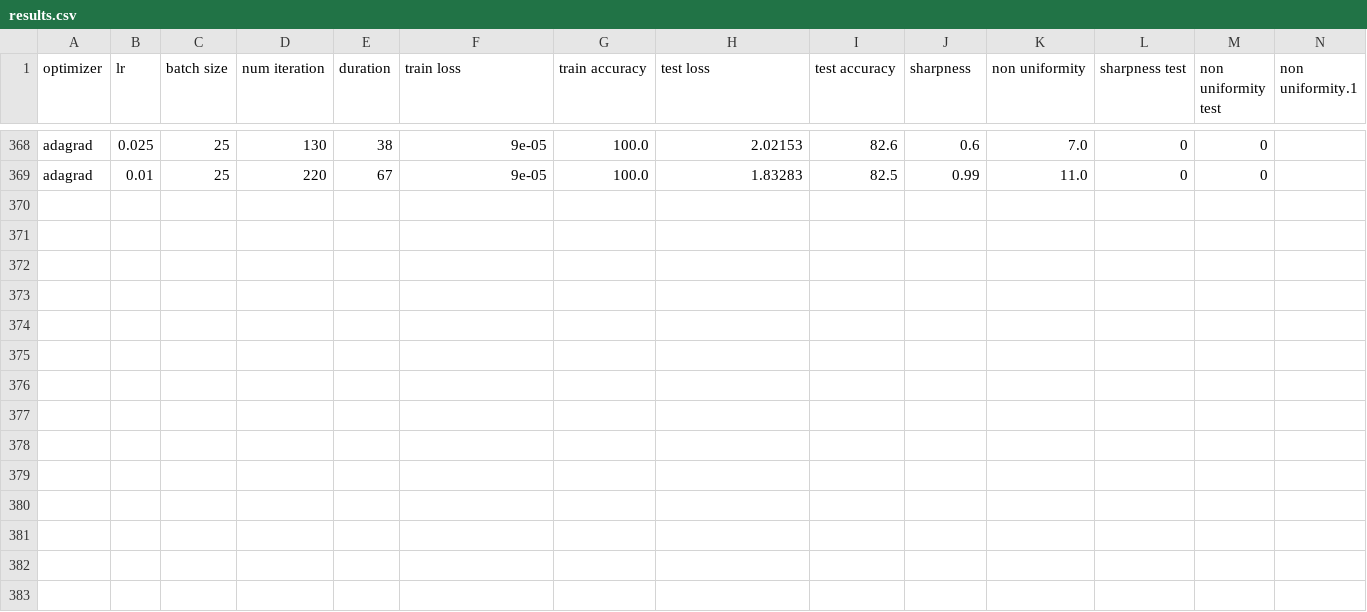
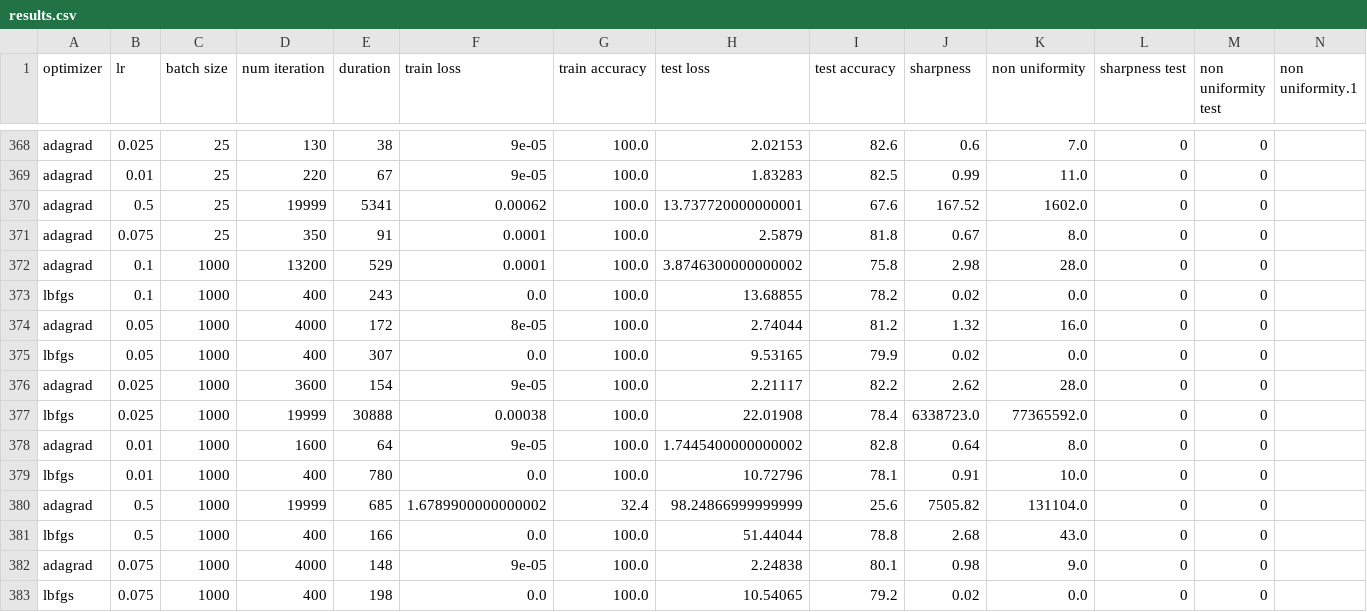
Before and after one commit to AdrienBertaud/OptimizationProject, a CSV file: results.csv, drawn as a sheet; only a part is shown, gaps mark what is left out; rows hold the shown columns only; the diff names each change by its address in the sheet, - before the commit and + after, or states it on an @@ line.

Commit message:
additionnal results

```diff
--- a/results.csv
+++ b/results.csv
+row 370: adagrad | 0.5 | 25 | 19999 | 5341 | 0.00062 | 100.0 | 13.737720000000001 | 67.6 | 167.52 | 1602.0 | 0 | 0
+row 371: adagrad | 0.075 | 25 | 350 | 91 | 0.0001 | 100.0 | 2.5879 | 81.8 | 0.67 | 8.0 | 0 | 0
+row 372: adagrad | 0.1 | 1000 | 13200 | 529 | 0.0001 | 100.0 | 3.8746300000000002 | 75.8 | 2.98 | 28.0 | 0 | 0
+row 373: lbfgs | 0.1 | 1000 | 400 | 243 | 0.0 | 100.0 | 13.68855 | 78.2 | 0.02 | 0.0 | 0 | 0
+row 374: adagrad | 0.05 | 1000 | 4000 | 172 | 8e-05 | 100.0 | 2.74044 | 81.2 | 1.32 | 16.0 | 0 | 0
+row 375: lbfgs | 0.05 | 1000 | 400 | 307 | 0.0 | 100.0 | 9.53165 | 79.9 | 0.02 | 0.0 | 0 | 0
+row 376: adagrad | 0.025 | 1000 | 3600 | 154 | 9e-05 | 100.0 | 2.21117 | 82.2 | 2.62 | 28.0 | 0 | 0
+row 377: lbfgs | 0.025 | 1000 | 19999 | 30888 | 0.00038 | 100.0 | 22.01908 | 78.4 | 6338723.0 | 77365592.0 | 0 | 0
+row 378: adagrad | 0.01 | 1000 | 1600 | 64 | 9e-05 | 100.0 | 1.7445400000000002 | 82.8 | 0.64 | 8.0 | 0 | 0
+row 379: lbfgs | 0.01 | 1000 | 400 | 780 | 0.0 | 100.0 | 10.72796 | 78.1 | 0.91 | 10.0 | 0 | 0
+row 380: adagrad | 0.5 | 1000 | 19999 | 685 | 1.6789900000000002 | 32.4 | 98.24866999999999 | 25.6 | 7505.82 | 131104.0 | 0 | 0
+row 381: lbfgs | 0.5 | 1000 | 400 | 166 | 0.0 | 100.0 | 51.44044 | 78.8 | 2.68 | 43.0 | 0 | 0
+row 382: adagrad | 0.075 | 1000 | 4000 | 148 | 9e-05 | 100.0 | 2.24838 | 80.1 | 0.98 | 9.0 | 0 | 0
+row 383: lbfgs | 0.075 | 1000 | 400 | 198 | 0.0 | 100.0 | 10.54065 | 79.2 | 0.02 | 0.0 | 0 | 0
```
Also changed, not shown: 14 other files.
